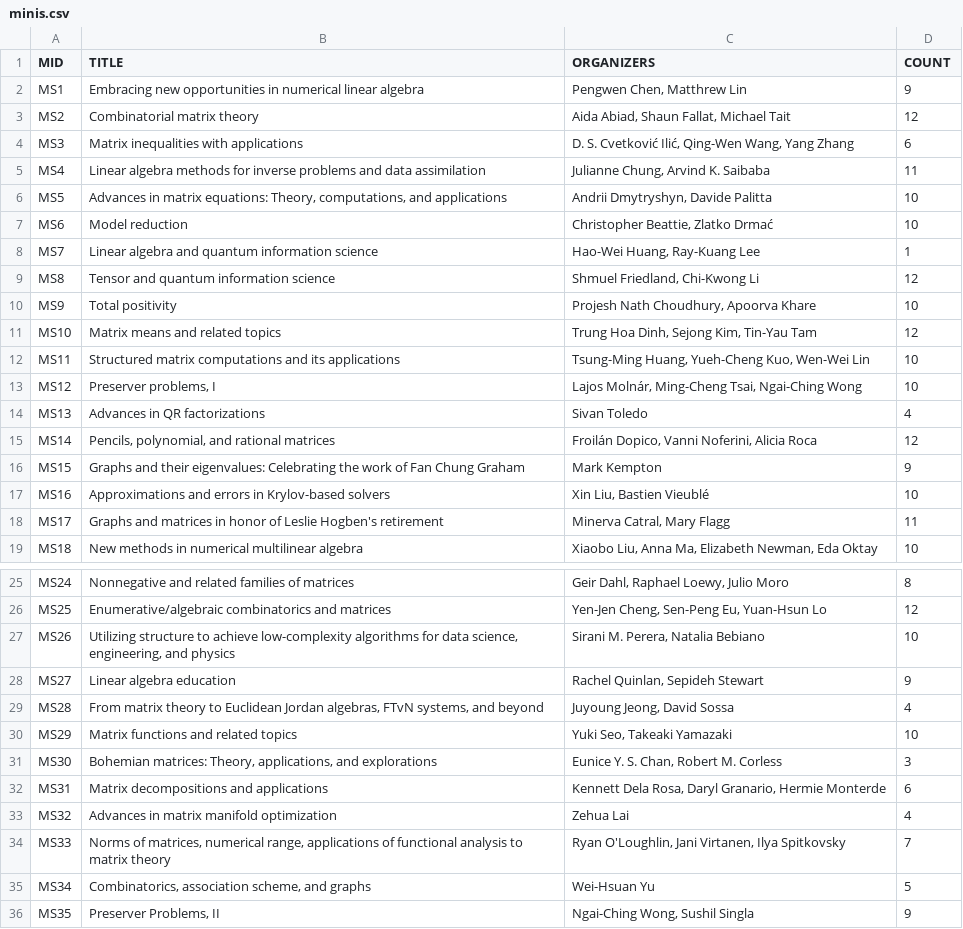
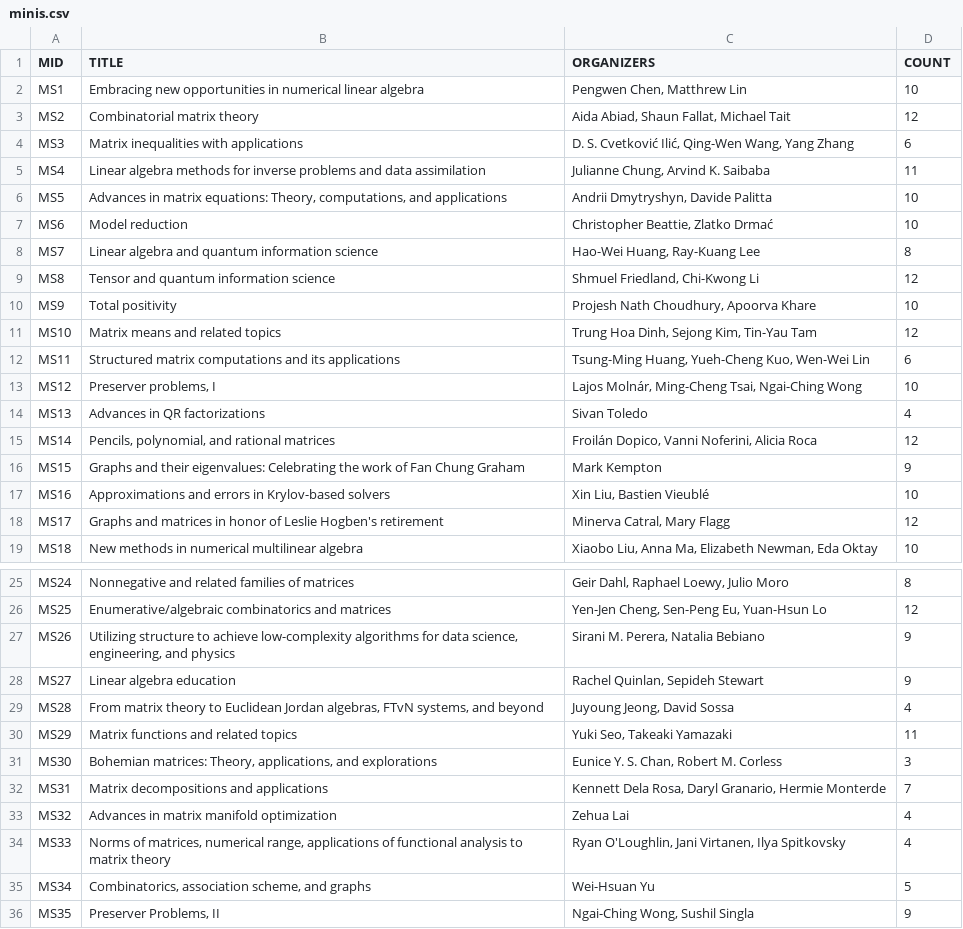
Before and after one commit to ilas2025/ilas2025-program, a CSV file: minis.csv, drawn as a sheet; only a part is shown, gaps mark what is left out.

```diff
--- a/minis.csv
+++ b/minis.csv
@@ -1,3 +1,3 @@
 MID,TITLE,ORGANIZERS,COUNT
-MS1,Embracing new opportunities in numerical linear algebra,"Pengwen Chen, Matthrew Lin",9
+MS1,Embracing new opportunities in numerical linear algebra,"Pengwen Chen, Matthrew Lin",10
 MS2,Combinatorial matrix theory,"Aida Abiad, Shaun Fallat, Michael Tait",12
@@ -7,3 +7,3 @@ MS5,"Advances in matrix equations: Theory, computations, and applications","Andr
 MS6,Model reduction,"Christopher Beattie, Zlatko Drmać",10
-MS7,Linear algebra and quantum information science,"Hao-Wei Huang, Ray-Kuang Lee",1
+MS7,Linear algebra and quantum information science,"Hao-Wei Huang, Ray-Kuang Lee",8
 MS8,Tensor and quantum information science,"Shmuel Friedland, Chi-Kwong Li",12
@@ -11,3 +11,3 @@ MS9,Total positivity,"Projesh Nath Choudhury, Apoorva Khare",10
 MS10,Matrix means and related topics,"Trung Hoa Dinh, Sejong Kim, Tin-Yau Tam",12
-MS11,Structured matrix computations and its applications,"Tsung-Ming Huang, Yueh-Cheng Kuo, Wen-Wei Lin",10
+MS11,Structured matrix computations and its applications,"Tsung-Ming Huang, Yueh-Cheng Kuo, Wen-Wei Lin",6
 MS12,"Preserver problems, I","Lajos Molnár, Ming-Cheng Tsai,  Ngai-Ching Wong",10
@@ -17,3 +17,3 @@ MS15,Graphs and their eigenvalues: Celebrating the work of Fan Chung Graham,Mark
 MS16,Approximations and errors in Krylov-based solvers,"Xin Liu, Bastien Vieublé",10
-MS17,Graphs and matrices in honor of Leslie Hogben's retirement,"Minerva Catral, Mary Flagg",11
+MS17,Graphs and matrices in honor of Leslie Hogben's retirement,"Minerva Catral, Mary Flagg",12
 MS18,New methods in numerical multilinear algebra,"Xiaobo Liu, Anna Ma, Elizabeth Newman, Eda Oktay",10
@@ -26,10 +26,10 @@ MS24,Nonnegative and related families of matrices,"Geir Dahl, Raphael Loewy, Jul
 MS25,Enumerative/algebraic combinatorics and matrices,"Yen-Jen Cheng, Sen-Peng Eu, Yuan-Hsun Lo",12
-MS26,"Utilizing structure to achieve low-complexity algorithms for data science, engineering, and physics","Sirani M. Perera, Natalia Bebiano",10
+MS26,"Utilizing structure to achieve low-complexity algorithms for data science, engineering, and physics","Sirani M. Perera, Natalia Bebiano",9
 MS27,Linear algebra education,"Rachel Quinlan, Sepideh Stewart",9
 MS28,"From matrix theory to Euclidean Jordan algebras, FTvN systems, and beyond","Juyoung Jeong, David Sossa",4
-MS29,Matrix functions and related topics,"Yuki Seo, Takeaki Yamazaki",10
+MS29,Matrix functions and related topics,"Yuki Seo, Takeaki Yamazaki",11
 MS30,"Bohemian matrices: Theory, applications, and explorations","Eunice Y. S. Chan, Robert M. Corless",3
-MS31,Matrix decompositions and applications,"Kennett Dela Rosa, Daryl Granario, Hermie Monterde",6
+MS31,Matrix decompositions and applications,"Kennett Dela Rosa, Daryl Granario, Hermie Monterde",7
 MS32,Advances in matrix manifold optimization,Zehua Lai,4
-MS33,"Norms of matrices, numerical range, applications of functional analysis to matrix theory","Ryan O'Loughlin, Jani Virtanen, Ilya Spitkovsky",7
+MS33,"Norms of matrices, numerical range, applications of functional analysis to matrix theory","Ryan O'Loughlin, Jani Virtanen, Ilya Spitkovsky",4
 MS34,"Combinatorics, association scheme, and graphs",Wei-Hsuan Yu,5
```
Also changed, not shown: SRM.csv, SRP.csv, 1 other file.
